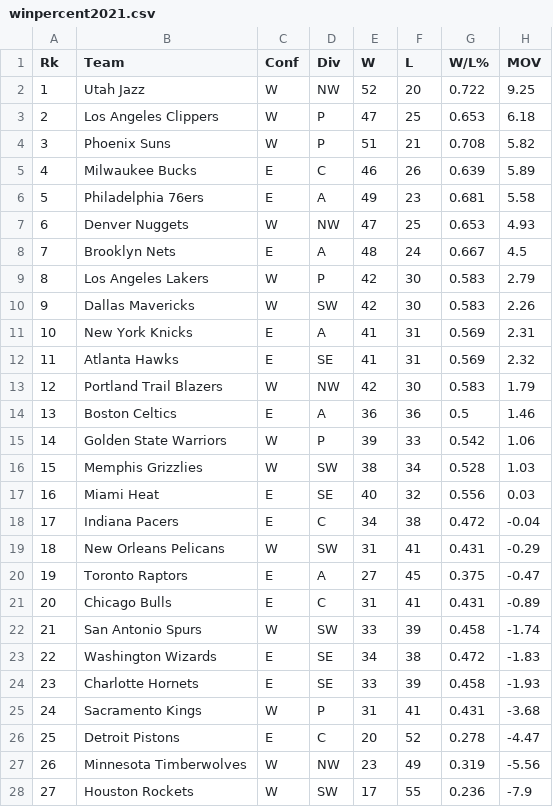
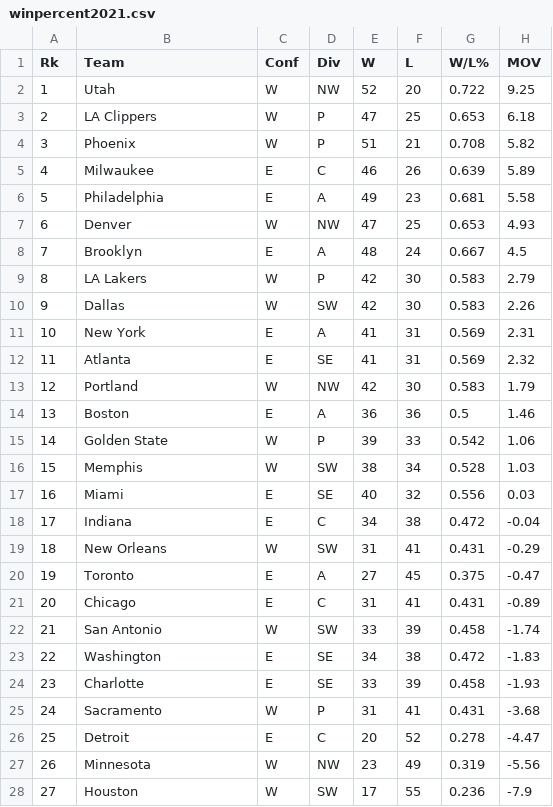
Before and after one commit to Ly-Mark/Data601_Project, a CSV file: winpercent2021.csv, drawn as a sheet; only a part is shown; the diff covers the shown part only; the diff names each change by its address in the sheet, - before the commit and + after, or states it on an @@ line.

Commit message:
refactor the team names to match with team data names

```diff
--- a/winpercent2021.csv
+++ b/winpercent2021.csv
-B2 (Team): Utah Jazz
+B2 (Team): Utah
-B3 (Team): Los Angeles Clippers
+B3 (Team): LA Clippers
-B4 (Team): Phoenix Suns
+B4 (Team): Phoenix
-B5 (Team): Milwaukee Bucks
+B5 (Team): Milwaukee
-B6 (Team): Philadelphia 76ers
+B6 (Team): Philadelphia
-B7 (Team): Denver Nuggets
+B7 (Team): Denver
-B8 (Team): Brooklyn Nets
+B8 (Team): Brooklyn
-B9 (Team): Los Angeles Lakers
+B9 (Team): LA Lakers
-B10 (Team): Dallas Mavericks
+B10 (Team): Dallas
-B11 (Team): New York Knicks
+B11 (Team): New York
-B12 (Team): Atlanta Hawks
+B12 (Team): Atlanta
-B13 (Team): Portland Trail Blazers
+B13 (Team): Portland
-B14 (Team): Boston Celtics
+B14 (Team): Boston
-B15 (Team): Golden State Warriors
+B15 (Team): Golden State
-B16 (Team): Memphis Grizzlies
+B16 (Team): Memphis
-B17 (Team): Miami Heat
+B17 (Team): Miami
-B18 (Team): Indiana Pacers
+B18 (Team): Indiana
-B19 (Team): New Orleans Pelicans
+B19 (Team): New Orleans
-B20 (Team): Toronto Raptors
+B20 (Team): Toronto
-B21 (Team): Chicago Bulls
+B21 (Team): Chicago
-B22 (Team): San Antonio Spurs
+B22 (Team): San Antonio
-B23 (Team): Washington Wizards
+B23 (Team): Washington
-B24 (Team): Charlotte Hornets
+B24 (Team): Charlotte
-B25 (Team): Sacramento Kings
+B25 (Team): Sacramento
-B26 (Team): Detroit Pistons
+B26 (Team): Detroit
-B27 (Team): Minnesota Timberwolves
+B27 (Team): Minnesota
-B28 (Team): Houston Rockets
+B28 (Team): Houston
```
Also changed, not shown: 3 edited cells elsewhere in this file.
